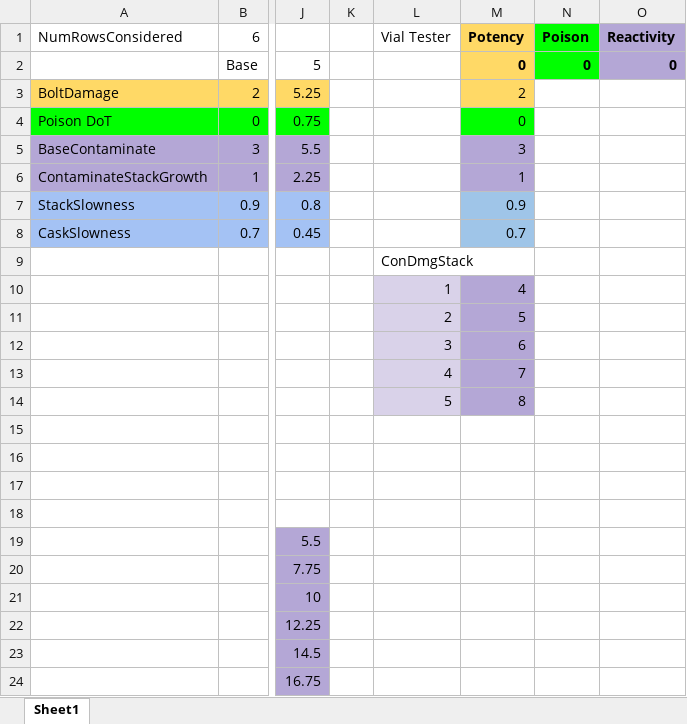
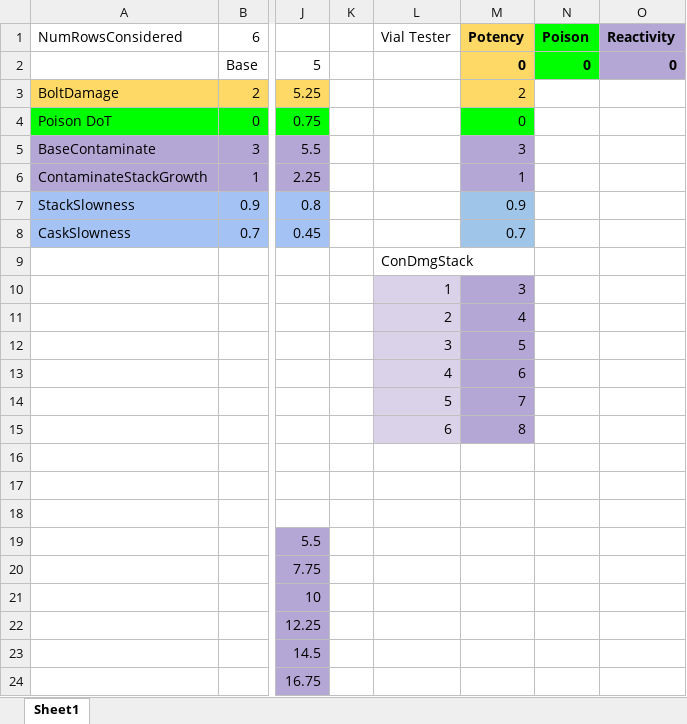
Before and after one commit to ZauniteKoopa/ProjectTwitchV3, an Excel workbook: Documentation/ExcelSheets/BasePoisonVialData.xlsx, sheet Sheet1, drawn as a sheet; only a part is shown, gaps mark what is left out; values as stored, in another font and other column widths than the file's, no borders; charts and pictures not drawn; rows hold the shown columns only; the diff names each change by its address in the sheet, - before the commit and + after, or states it on an @@ line.

Commit message:
Modified excel sheet to consider 6 poison stacks instead of 5

```diff
--- a/Documentation/ExcelSheets/BasePoisonVialData.xlsx (sheet Sheet1)
+++ b/Documentation/ExcelSheets/BasePoisonVialData.xlsx (sheet Sheet1)
-M10 (Potency): 4
+M10 (Potency): 3
-M11 (Potency): 5
+M11 (Potency): 4
-M12 (Potency): 6
+M12 (Potency): 5
-M13 (Potency): 7
+M13 (Potency): 6
-M14 (Potency): 8
+M14 (Potency): 7
-row 15: (empty)
+row 15:  |  |  |  | 6 | 8
-L15 fill: none
+L15 fill: #D9D2E9
-M15 fill: none
+M15 fill: #B4A7D6
```
Also changed, not shown: charts or pictures, 2 other files.
